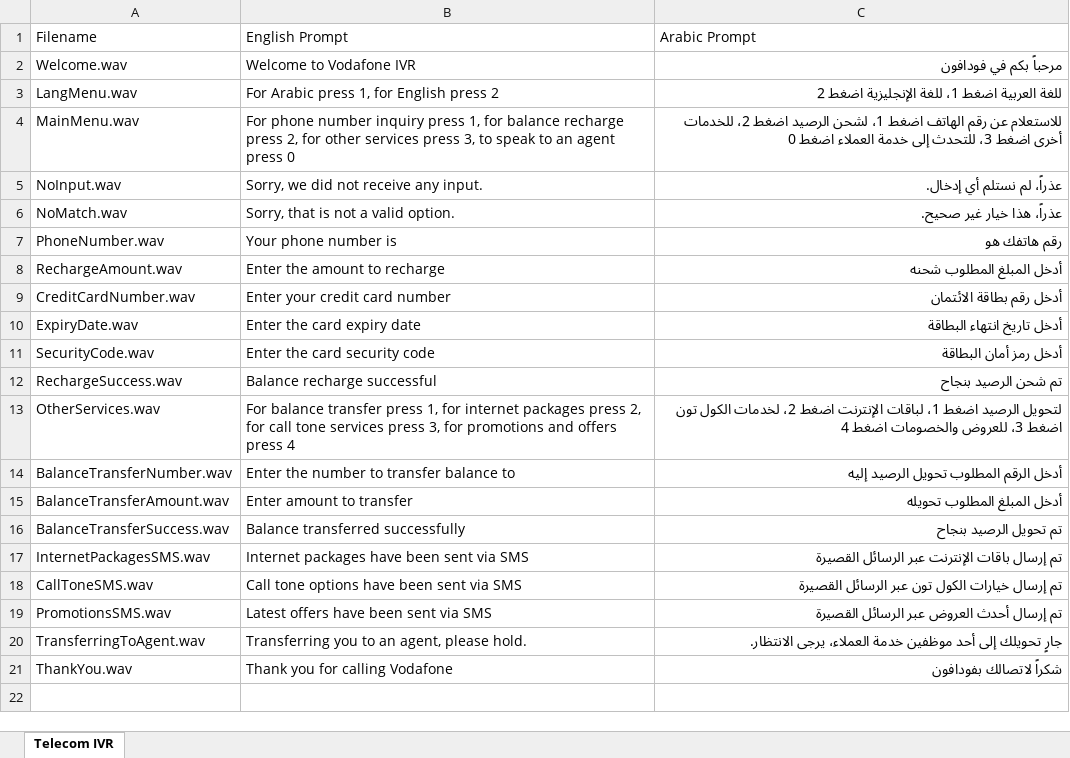
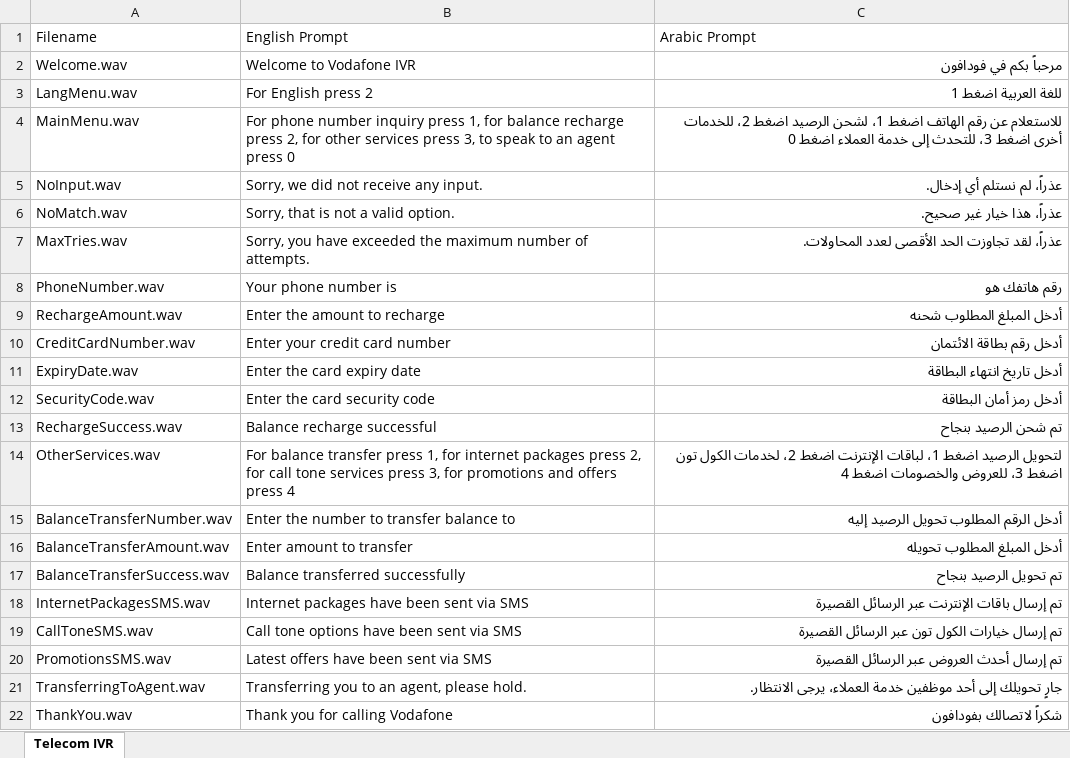
Before and after one commit to moazmohamed20-ist/internship-material, an Excel workbook: Prompts/Telecom IVR.xlsx, sheet Telecom IVR, drawn as a sheet; values as stored, in another font and other column widths than the file's, no borders; table styles not drawn; the diff names each change by its address in the sheet, - before the commit and + after, or states it on an @@ line.

```diff
--- a/Prompts/Telecom IVR.xlsx (sheet Telecom IVR)
+++ b/Prompts/Telecom IVR.xlsx (sheet Telecom IVR)
-B3: For Arabic press 1, for English press 2
+B3: For English press 2
-C3: للغة العربية اضغط 1، للغة الإنجليزية اضغط 2
+C3: للغة العربية اضغط 1
+row 7: MaxTries.wav | Sorry, you have exceeded the maximum number of attempts. | عذراً، لقد تجاوزت الحد الأقصى لعدد المحاولات.
```
Also changed, not shown: Prompts/Pizza Shop IVR.xlsx, 8 other files.
